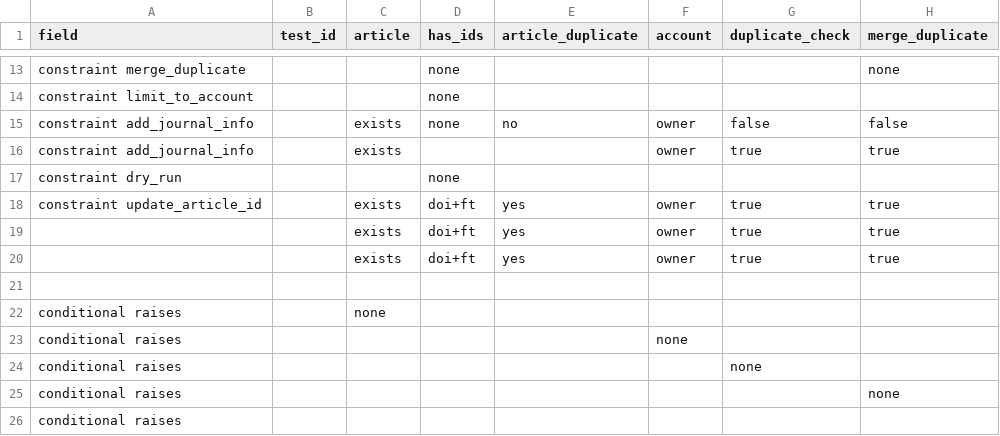
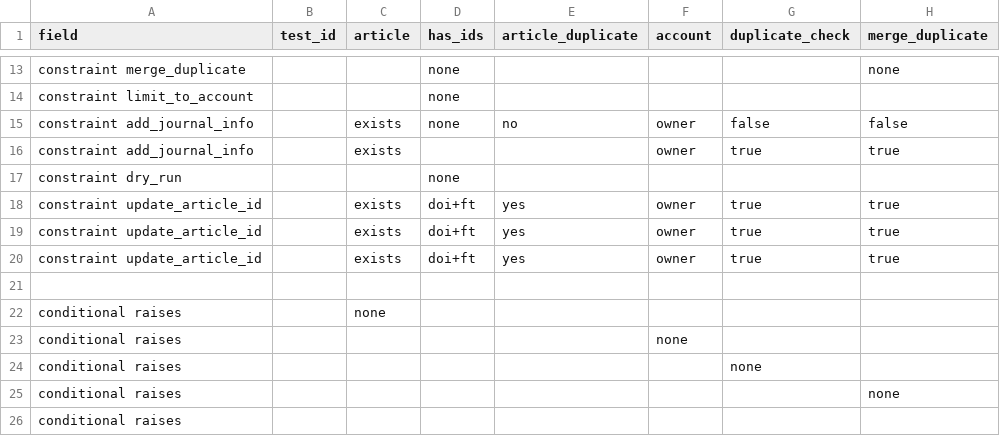
Before and after one commit to DOAJ/doaj, a CSV file: doajtest/matrices/article_create_article/create_article.settings.csv, drawn as a sheet; only a part is shown, gaps mark what is left out; the diff names each change by its address in the sheet, - before the commit and + after, or states it on an @@ line.

Commit message:
update test matrix to constrain choices for update_article_id

```diff
--- a/doajtest/matrices/article_create_article/create_article.settings.csv
+++ b/doajtest/matrices/article_create_article/create_article.settings.csv
-A19:A20 (field): (empty)
+A19:A20 (field): constraint update_article_id
```
Also changed, not shown: 2 other files.
